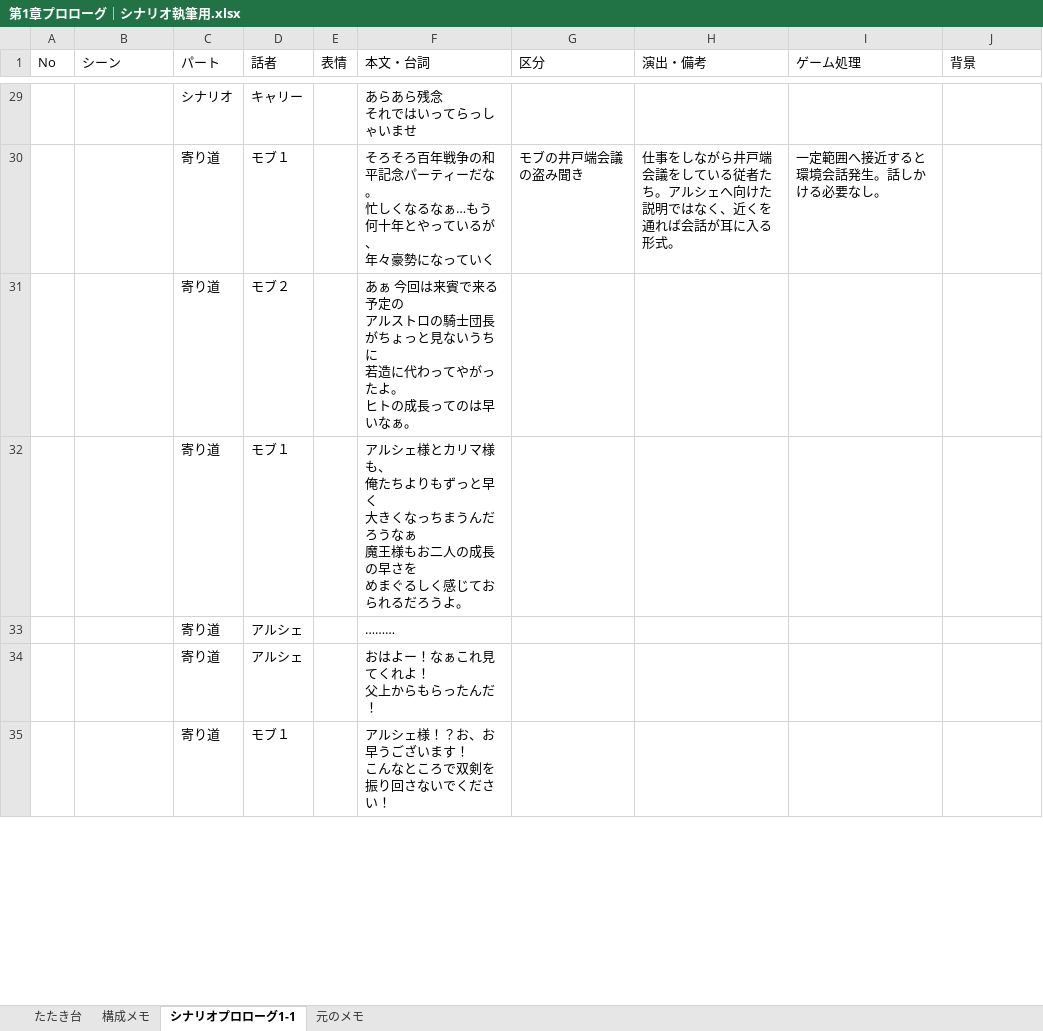
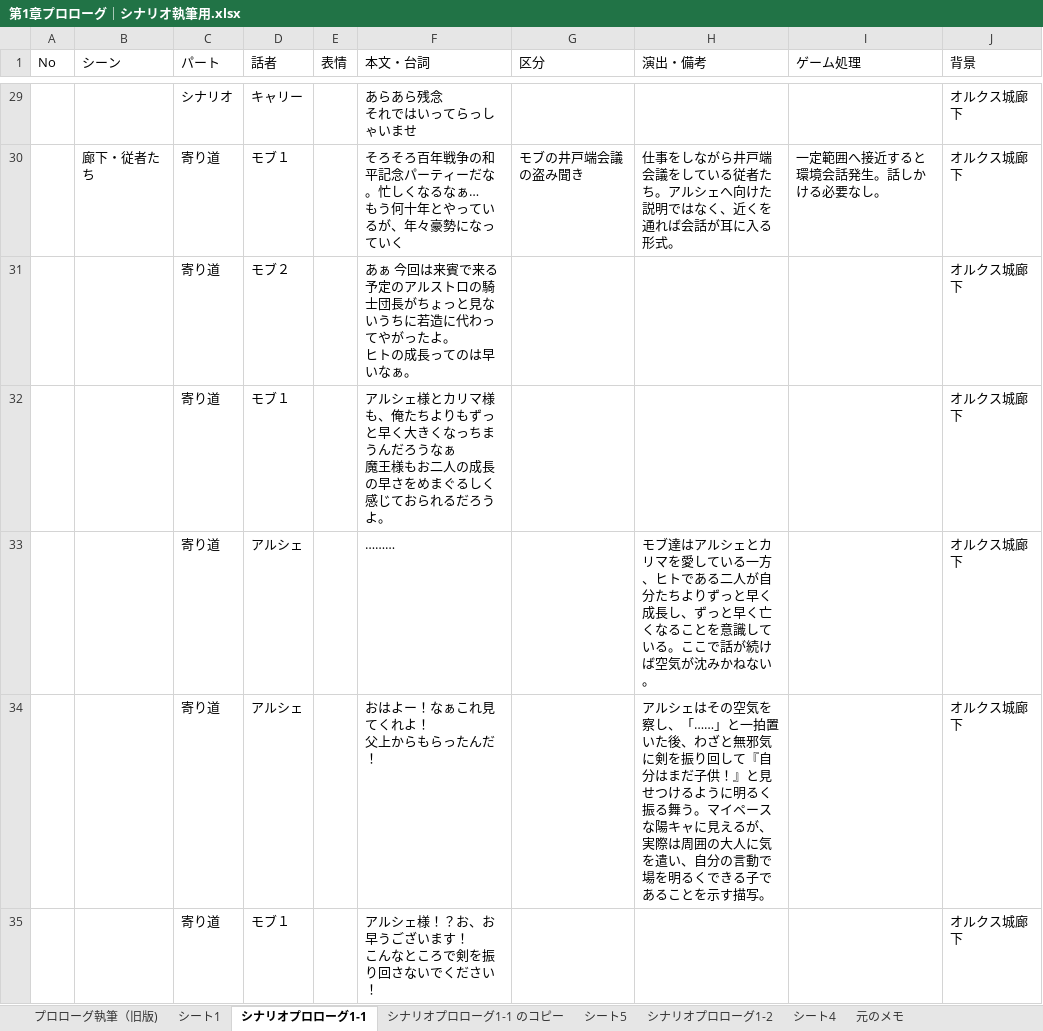
Before and after one commit to yuu3535/my-srpg, an Excel workbook: シナリオ集/シナリオブラッシュアップ/第1章プロローグ｜シナリオ執筆用.xlsx, sheet シナリオプロローグ1-1, drawn as a sheet; only a part is shown, gaps mark what is left out; values as stored, in another font and other column widths than the file's, no borders; charts and pictures and table styles not drawn; ↵ is a line break in a cell; the diff covers the shown part only; the diff names each change by its address in the sheet, - before the commit and + after, or states it on an @@ line.

```diff
--- a/シナリオ集/シナリオブラッシュアップ/第1章プロローグ｜シナリオ執筆用.xlsx (sheet シナリオプロローグ1-1)
+++ b/シナリオ集/シナリオブラッシュアップ/第1章プロローグ｜シナリオ執筆用.xlsx (sheet シナリオプロローグ1-1)
-sheet tab: たたき台
+sheet tab: プロローグ執筆（旧版)
-sheet tab: 構成メモ
+sheet tab: シート1
+sheet tab: シナリオプロローグ1-1 のコピー
+sheet tab: シート5
+sheet tab: シナリオプロローグ1-2
+sheet tab: シート4
-J29:J35 (背景): (empty)
+J29:J35 (背景): オルクス城廊下
-B30 (シーン): (empty)
+B30 (シーン): 廊下・従者たち
-F30 (本文・台詞): …ーだな。 ↵ 忙しくなるなぁ…もう何十年とやっているが、 ↵ 年々豪勢…
+F30 (本文・台詞): …ーだな。忙しくなるなぁ… ↵ もう何十年とやっているが、年々豪勢…
-F31 (本文・台詞): …る予定の ↵ アルストロの騎士団長がちょっと見ないうちに ↵ 若造に代…
+F31 (本文・台詞): …る予定のアルストロの騎士団長がちょっと見ないうちに若造に代…
-F32 (本文・台詞): …マ様も、 ↵ 俺たちよりもずっと早く ↵ 大きくなっちまうんだろうなぁ ↵ 魔王様もお二人の成長の早さを ↵ めまぐる…
+F32 (本文・台詞): …マ様も、俺たちよりもずっと早く大きくなっちまうんだろうなぁ ↵ 魔王様もお二人の成長の早さをめまぐる…
-H33 (演出・備考): (empty)
+H33 (演出・備考): モブ達はアルシェとカリマを愛している一方、ヒトである二人が自分たちよりずっと早く成長し、ずっと早く亡くなることを意識している。ここで話が続けば空気が沈みかねない。
-H34 (演出・備考): (empty)
+H34 (演出・備考): アルシェはその空気を察し、「……」と一拍置いた後、わざと無邪気に剣を振り回して『自分はまだ子供！』と見せつけるように明るく振る舞う。マイペースな陽キャに見えるが、実際は周囲の大人に気を遣い、自分の言動で場を明るくできる子であることを示す描写。
-F35 (本文・台詞): アルシェ様！？お、お早うございます！ ↵ こんなところで双剣を振り回さないでください！
+F35 (本文・台詞): アルシェ様！？お、お早うございます！ ↵ こんなところで剣を振り回さないでください！
```
Also changed, not shown: 2 added rows, 2 removed rows and 96 edited cells elsewhere in this sheet, other sheet tabs, charts or pictures.
